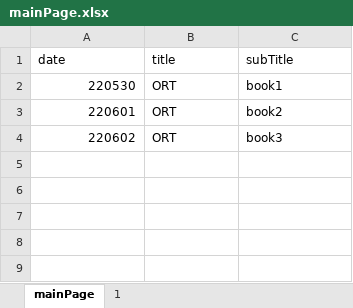
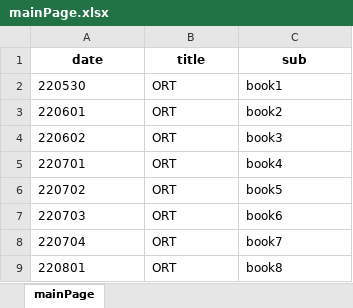
Before and after one commit to twoload/MemorizingEnglishSentence, an Excel workbook: mainPage.xlsx, sheet mainPage, drawn as a sheet; values as stored, in another font and other column widths than the file's, no borders; the diff names each change by its address in the sheet, - before the commit and + after, or states it on an @@ line.

Commit message:
add: ui display mainPage after loading excel

```diff
--- a/mainPage.xlsx (sheet mainPage)
+++ b/mainPage.xlsx (sheet mainPage)
-sheet tab: 1
@@ A1:C1 bold: off → on, alignment: left → center @@
-C1: subTitle
+C1: sub
-A2:A4 alignment: right
+A2:A4 alignment: left
+row 5: 220701 | ORT | book4
+row 6: 220702 | ORT | book5
+row 7: 220703 | ORT | book6
+row 8: 220704 | ORT | book7
+row 9: 220801 | ORT | book8
```
Also changed, not shown: 5 other files.
